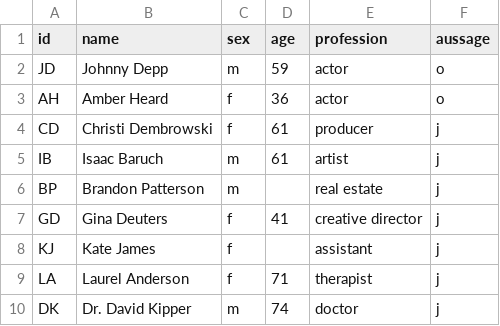
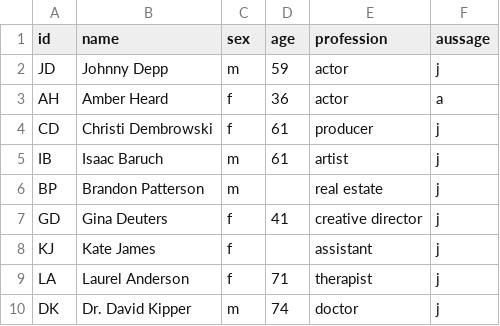
Before and after one commit to Karo2202/Finale-sna, a CSV file: Kopie von Edge and Nodeliste - Nodelist-2.csv, drawn as a sheet; only a part is shown.

Commit message:
Update Kopie von Edge and Nodeliste - Nodelist-2.csv

```diff
--- a/Kopie von Edge and Nodeliste - Nodelist-2.csv
+++ b/Kopie von Edge and Nodeliste - Nodelist-2.csv
@@ -1,4 +1,4 @@
 id,name,sex,age,profession,aussage
-JD,Johnny Depp,m,59,actor,o
-AH,Amber Heard,f,36,actor,o
+JD,Johnny Depp,m,59,actor,j
+AH,Amber Heard,f,36,actor,a
 CD,Christi Dembrowski,f,61,producer,j
```
